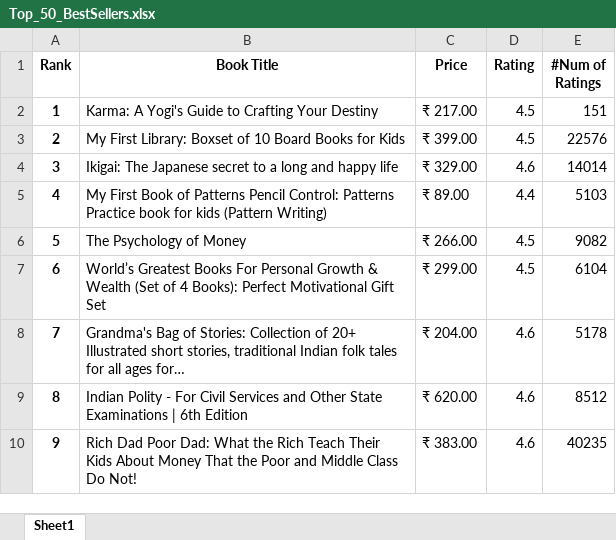
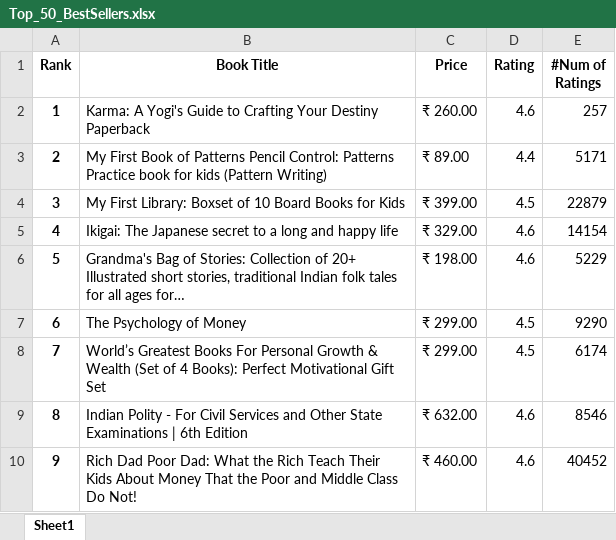
Before and after one commit to Shruti8196/Web-Scrapping-Projects, an Excel workbook: Amazon_Best_Sellers_in_Books/Top_50_BestSellers.xlsx, sheet Sheet1, drawn as a sheet; only a part is shown; values as stored, in another font and other column widths than the file's, no borders; the diff covers the shown part only; the diff names each change by its address in the sheet, - before the commit and + after, or states it on an @@ line.

```diff
--- a/Amazon_Best_Sellers_in_Books/Top_50_BestSellers.xlsx (sheet Sheet1)
+++ b/Amazon_Best_Sellers_in_Books/Top_50_BestSellers.xlsx (sheet Sheet1)
-B2 (Book Title): …Your Destiny
+B2 (Book Title): …Your Destiny Paperback
-C2 (Price): ₹ 217.00
+C2 (Price): ₹ 260.00
-D2 (Rating): 4.5
+D2 (Rating): 4.6
-E2 (#Num of Ratings): 151
+E2 (#Num of Ratings): 257
-B3 (Book Title): My First Library: Boxset of 10 Board Books for Kids
+B3 (Book Title): My First Book of Patterns Pencil Control: Patterns Practice book for kids (Pattern Writing)
-C3 (Price): ₹ 399.00
+C3 (Price): ₹ 89.00
-D3 (Rating): 4.5
+D3 (Rating): 4.4
-E3 (#Num of Ratings): 22576
+E3 (#Num of Ratings): 5171
-B4 (Book Title): Ikigai: The Japanese secret to a long and happy life
+B4 (Book Title): My First Library: Boxset of 10 Board Books for Kids
-C4 (Price): ₹ 329.00
+C4 (Price): ₹ 399.00
-D4 (Rating): 4.6
+D4 (Rating): 4.5
-E4 (#Num of Ratings): 14014
+E4 (#Num of Ratings): 22879
-B5 (Book Title): My First Book of Patterns Pencil Control: Patterns Practice book for kids (Pattern Writing)
+B5 (Book Title): Ikigai: The Japanese secret to a long and happy life
-C5 (Price): ₹ 89.00
+C5 (Price): ₹ 329.00
-D5 (Rating): 4.4
+D5 (Rating): 4.6
-E5 (#Num of Ratings): 5103
+E5 (#Num of Ratings): 14154
-B6 (Book Title): The Psychology of Money
+B6 (Book Title): Grandma's Bag of Stories: Collection of 20+ Illustrated short stories, traditional Indian folk tales for all ages for…
-C6 (Price): ₹ 266.00
+C6 (Price): ₹ 198.00
-D6 (Rating): 4.5
+D6 (Rating): 4.6
-E6 (#Num of Ratings): 9082
+E6 (#Num of Ratings): 5229
-B7 (Book Title): World’s Greatest Books For Personal Growth & Wealth (Set of 4 Books): Perfect Motivational Gift Set
+B7 (Book Title): The Psychology of Money
-E7 (#Num of Ratings): 6104
+E7 (#Num of Ratings): 9290
-B8 (Book Title): Grandma's Bag of Stories: Collection of 20+ Illustrated short stories, traditional Indian folk tales for all ages for…
+B8 (Book Title): World’s Greatest Books For Personal Growth & Wealth (Set of 4 Books): Perfect Motivational Gift Set
-C8 (Price): ₹ 204.00
+C8 (Price): ₹ 299.00
-D8 (Rating): 4.6
+D8 (Rating): 4.5
-E8 (#Num of Ratings): 5178
+E8 (#Num of Ratings): 6174
-C9 (Price): ₹ 620.00
+C9 (Price): ₹ 632.00
-E9 (#Num of Ratings): 8512
+E9 (#Num of Ratings): 8546
-C10 (Price): ₹ 383.00
+C10 (Price): ₹ 460.00
-E10 (#Num of Ratings): 40235
+E10 (#Num of Ratings): 40452
```
Also changed, not shown: 147 edited cells elsewhere in this sheet, 36 other files.
